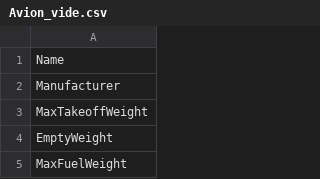
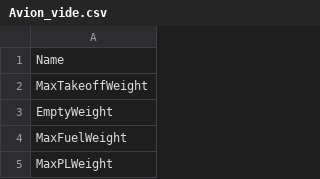
Before and after one commit to apotton/calcul_mission_avion, a CSV file: data/avions/Avion_vide.csv, drawn as a sheet; only a part is shown; the shorter side is filled out with more unchanged rows.

```diff
--- a/data/avions/Avion_vide.csv
+++ b/data/avions/Avion_vide.csv
@@ -1,3 +1,2 @@
 Name;
-Manufacturer;
 MaxTakeoffWeight;
```
Also changed, not shown: data/avions/Airbus_A320.csv, data/avions/Airbus_A320neo.csv, 6 other files.
